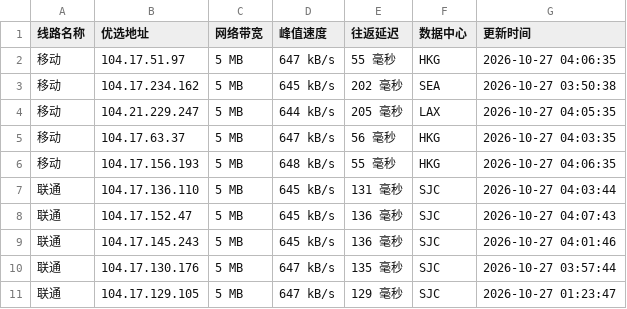
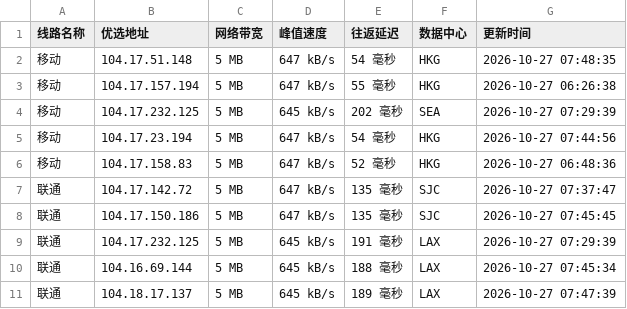
Before and after one commit to xing2kong/cfipv4db, a CSV file: cfip.csv, drawn as a sheet; only a part is shown; the diff covers the shown part only.

```diff
--- a/cfip.csv
+++ b/cfip.csv
@@ -1,11 +1,11 @@
 线路名称,优选地址,网络带宽,峰值速度,往返延迟,数据中心,更新时间
-移动,104.17.51.97,5 MB,647 kB/s,55 毫秒,HKG,2026-10-27 04:06:35
-移动,104.17.234.162,5 MB,645 kB/s,202 毫秒,SEA,2026-10-27 03:50:38
-移动,104.21.229.247,5 MB,644 kB/s,205 毫秒,LAX,2026-10-27 04:05:35
-移动,104.17.63.37,5 MB,647 kB/s,56 毫秒,HKG,2026-10-27 04:03:35
-移动,104.17.156.193,5 MB,648 kB/s,55 毫秒,HKG,2026-10-27 04:06:35
-联通,104.17.136.110,5 MB,645 kB/s,131 毫秒,SJC,2026-10-27 04:03:44
-联通,104.17.152.47,5 MB,645 kB/s,136 毫秒,SJC,2026-10-27 04:07:43
-联通,104.17.145.243,5 MB,645 kB/s,136 毫秒,SJC,2026-10-27 04:01:46
-联通,104.17.130.176,5 MB,647 kB/s,135 毫秒,SJC,2026-10-27 03:57:44
-联通,104.17.129.105,5 MB,647 kB/s,129 毫秒,SJC,2026-10-27 01:23:47
+移动,104.17.51.148,5 MB,647 kB/s,54 毫秒,HKG,2026-10-27 07:48:35
+移动,104.17.157.194,5 MB,647 kB/s,55 毫秒,HKG,2026-10-27 06:26:38
+移动,104.17.232.125,5 MB,645 kB/s,202 毫秒,SEA,2026-10-27 07:29:39
+移动,104.17.23.194,5 MB,647 kB/s,54 毫秒,HKG,2026-10-27 07:44:56
+移动,104.17.158.83,5 MB,647 kB/s,52 毫秒,HKG,2026-10-27 06:48:36
+联通,104.17.142.72,5 MB,647 kB/s,135 毫秒,SJC,2026-10-27 07:37:47
+联通,104.17.150.186,5 MB,647 kB/s,135 毫秒,SJC,2026-10-27 07:45:45
+联通,104.17.232.125,5 MB,645 kB/s,191 毫秒,LAX,2026-10-27 07:29:39
+联通,104.16.69.144,5 MB,645 kB/s,188 毫秒,LAX,2026-10-27 07:45:34
+联通,104.18.17.137,5 MB,645 kB/s,189 毫秒,LAX,2026-10-27 07:47:39
```
Also changed, not shown: 22 edited cells elsewhere in this file, 1 other file.
